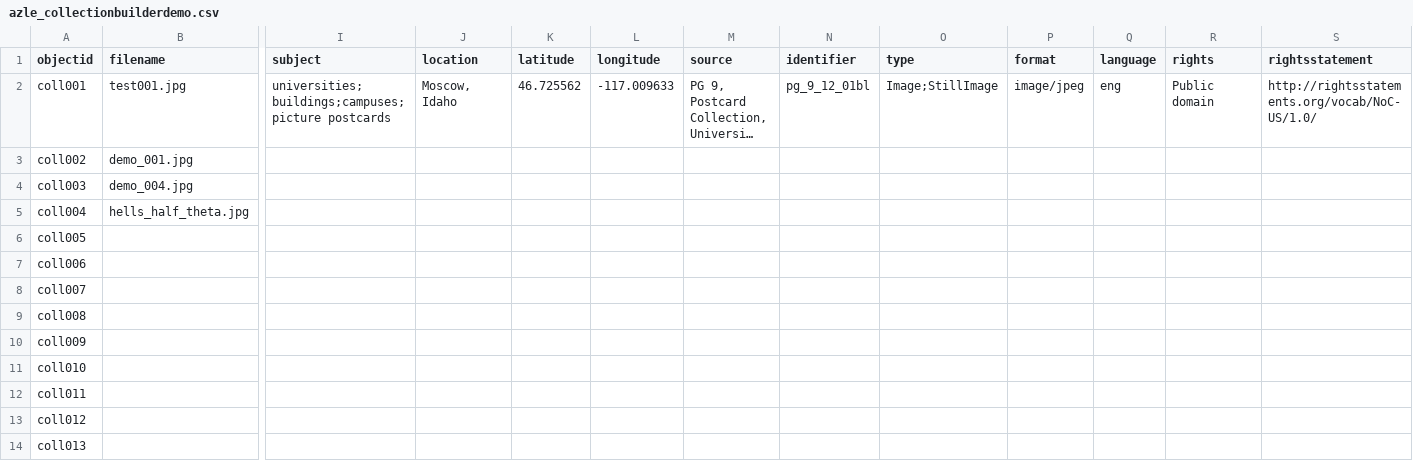
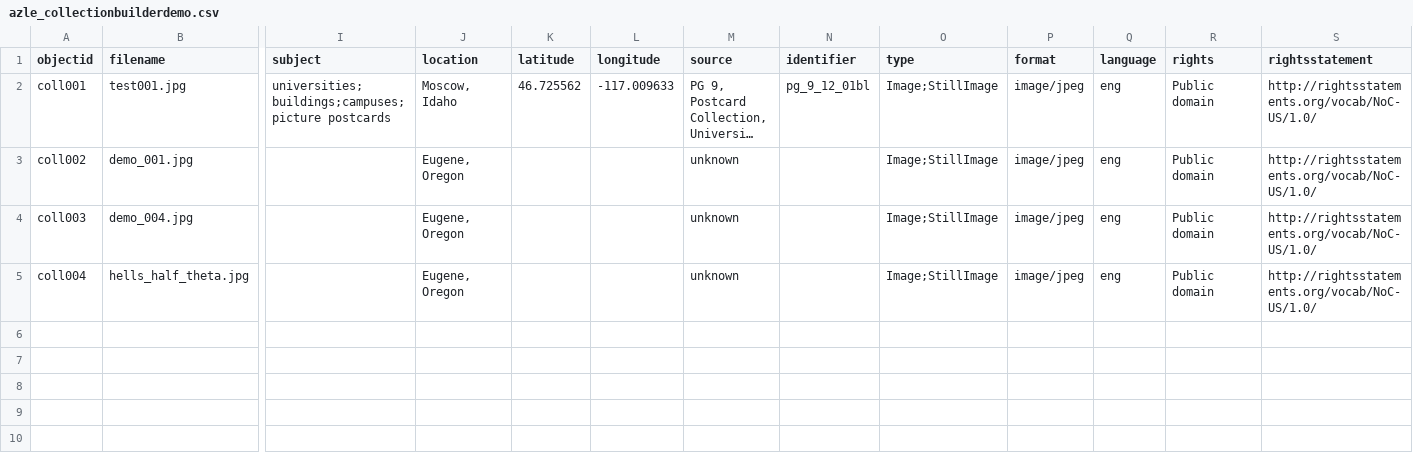
Before and after one commit to azle/collectionbuilderdemo, a CSV file: _data/azle_collectionbuilderdemo.csv, drawn as a sheet; only a part is shown, gaps mark what is left out; long unchanged cells end in …; rows hold the shown columns only; the diff names each change by its address in the sheet, - before the commit and + after, or states it on an @@ line.

Commit message:
Add files via upload
Updating version, removed blank images to only contain 4 items with metadata

```diff
--- a/_data/azle_collectionbuilderdemo.csv
+++ b/_data/azle_collectionbuilderdemo.csv
-J3:J5 (location): (empty)
+J3:J5 (location): Eugene, Oregon
-M3:M5 (source): (empty)
+M3:M5 (source): unknown
-O3:O5 (type): (empty)
+O3:O5 (type): Image;StillImage
-P3:P5 (format): (empty)
+P3:P5 (format): image/jpeg
-Q3:Q5 (language): (empty)
+Q3:Q5 (language): eng
-R3:R5 (rights): (empty)
+R3:R5 (rights): Public domain
-S3:S5 (rightsstatement): (empty)
+S3:S5 (rightsstatement): http://rightsstatements.org/vocab/NoC-US/1.0/
-row 6: coll005
-row 7: coll006
-row 8: coll007
-row 9: coll008
-row 10: coll009
-row 11: coll010
-row 12: coll011
-row 13: coll012
-row 14: coll013
```
